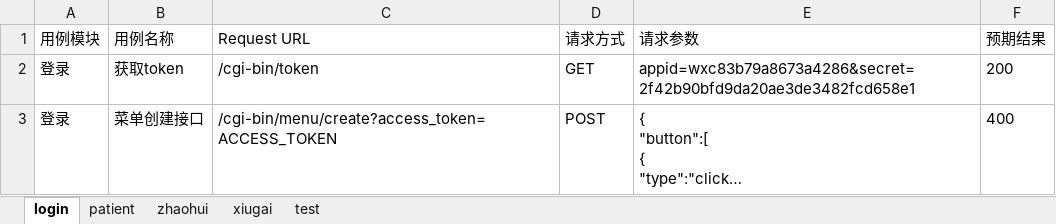
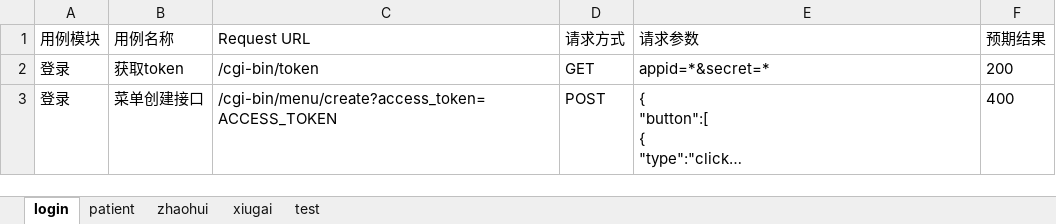
Before and after one commit to shaofeng666/API_python3, an Excel workbook: data/case.xlsx, sheet login, drawn as a sheet; long unchanged cells end in …; values as stored, in another font and other column widths than the file's, no borders; the diff names each change by its address in the sheet, - before the commit and + after, or states it on an @@ line.

```diff
--- a/data/case.xlsx (sheet login)
+++ b/data/case.xlsx (sheet login)
-E2 (请求参数): appid=wxc83b79a8673a4286&secret=2f42b90bfd9da20ae3de3482fcd658e1
+E2 (请求参数): appid=*&secret=*
```
Also changed, not shown: 1 other file.
